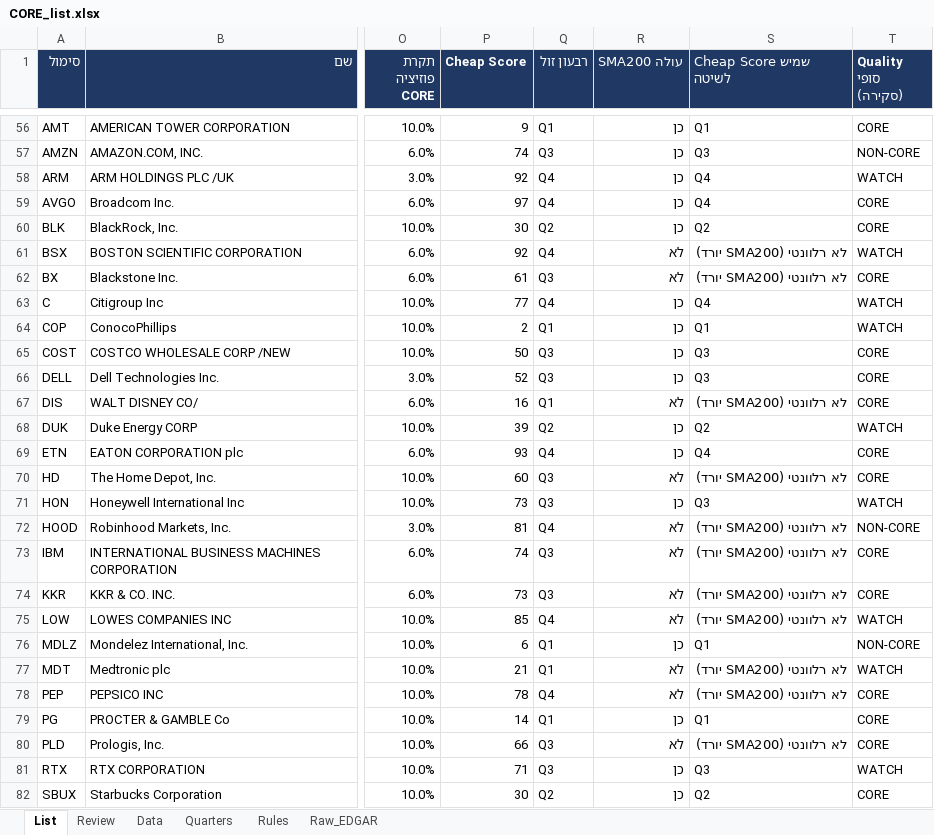
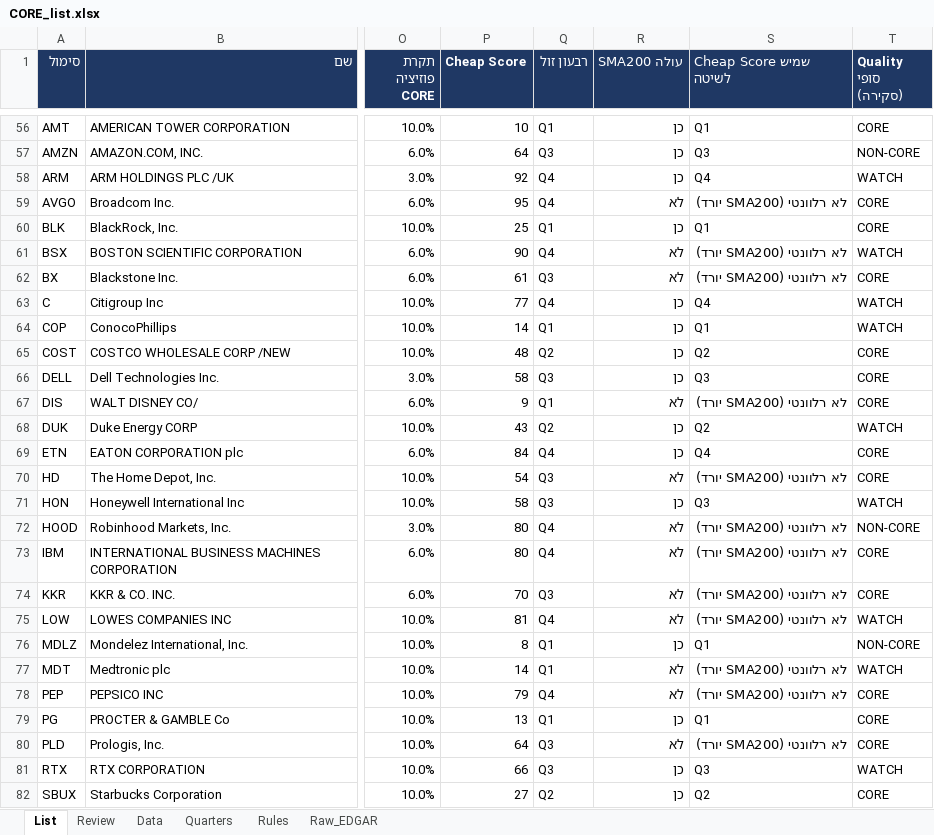
Before and after one commit to Liornim/spmo-market-bridge, an Excel workbook: core/CORE_list.xlsx, sheet List, drawn as a sheet; only a part is shown, gaps mark what is left out; values as stored, in another font and other column widths than the file's, no borders; conditional formats not drawn; the diff covers the shown part only; the diff names each change by its address in the sheet, - before the commit and + after, or states it on an @@ line.

```diff
--- a/core/CORE_list.xlsx (sheet List)
+++ b/core/CORE_list.xlsx (sheet List)
-P56 (Cheap Score): 9
+P56 (Cheap Score): 10
-P57 (Cheap Score): 74
+P57 (Cheap Score): 64
-P59 (Cheap Score): 97
+P59 (Cheap Score): 95
-R59 (SMA200 עולה): כן
+R59 (SMA200 עולה): לא
-S59 (Cheap Score שמיש לשיטה): Q4
+S59 (Cheap Score שמיש לשיטה): לא רלוונטי (SMA200 יורד)
-P60 (Cheap Score): 30
+P60 (Cheap Score): 25
-Q60 (רבעון זול): Q2
+Q60 (רבעון זול): Q1
-S60 (Cheap Score שמיש לשיטה): Q2
+S60 (Cheap Score שמיש לשיטה): Q1
-P61 (Cheap Score): 92
+P61 (Cheap Score): 90
-P64 (Cheap Score): 2
+P64 (Cheap Score): 14
-P65 (Cheap Score): 50
+P65 (Cheap Score): 48
-Q65 (רבעון זול): Q3
+Q65 (רבעון זול): Q2
-S65 (Cheap Score שמיש לשיטה): Q3
+S65 (Cheap Score שמיש לשיטה): Q2
-P66 (Cheap Score): 52
+P66 (Cheap Score): 58
-P67 (Cheap Score): 16
+P67 (Cheap Score): 9
-P68 (Cheap Score): 39
+P68 (Cheap Score): 43
-P69 (Cheap Score): 93
+P69 (Cheap Score): 84
-P70 (Cheap Score): 60
+P70 (Cheap Score): 54
-P71 (Cheap Score): 73
+P71 (Cheap Score): 58
-P72 (Cheap Score): 81
+P72 (Cheap Score): 80
-P73 (Cheap Score): 74
+P73 (Cheap Score): 80
-Q73 (רבעון זול): Q3
+Q73 (רבעון זול): Q4
-P74 (Cheap Score): 73
+P74 (Cheap Score): 70
-P75 (Cheap Score): 85
+P75 (Cheap Score): 81
-P76 (Cheap Score): 6
+P76 (Cheap Score): 8
-P77 (Cheap Score): 21
+P77 (Cheap Score): 14
-P78 (Cheap Score): 78
+P78 (Cheap Score): 79
-P79 (Cheap Score): 14
+P79 (Cheap Score): 13
-P80 (Cheap Score): 66
+P80 (Cheap Score): 64
-P81 (Cheap Score): 71
+P81 (Cheap Score): 66
-P82 (Cheap Score): 30
+P82 (Cheap Score): 27
```
Also changed, not shown: 111 edited cells elsewhere in this sheet, sheet Review, sheet Data, sheet Raw_EDGAR, 14 other files.
